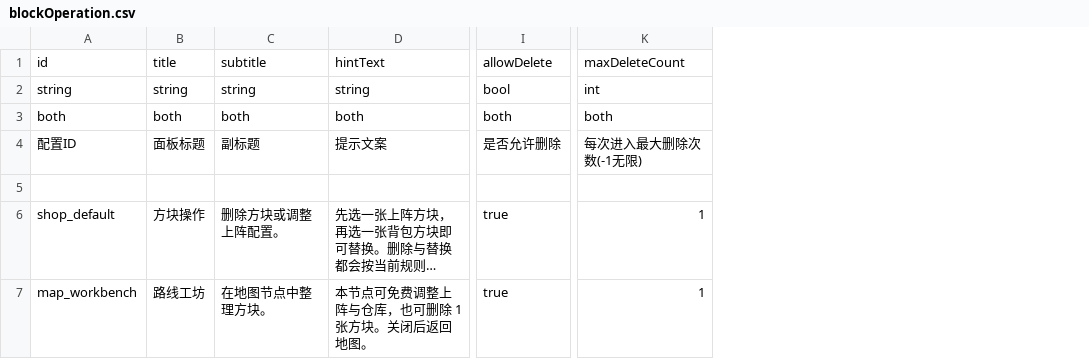
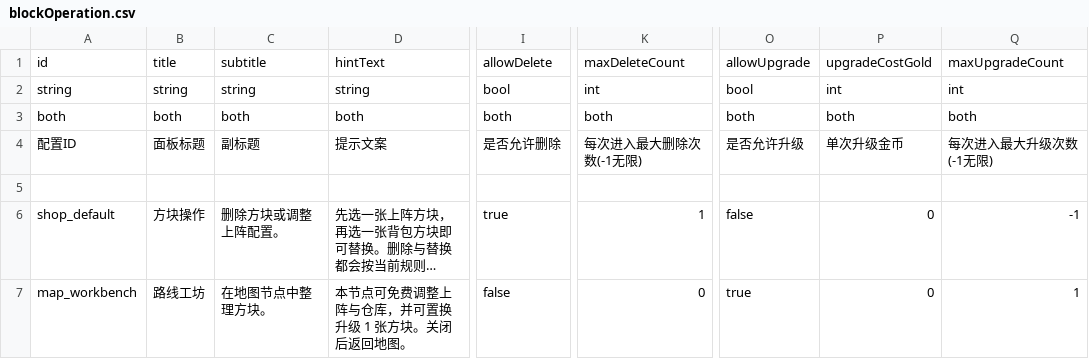
Before and after one commit to Lizz76/POPHero, a CSV file: Assets/ConfigTables/blockOperation.csv, drawn as a sheet; only a part is shown, gaps mark what is left out; long unchanged cells end in …; the diff names each change by its address in the sheet, - before the commit and + after, or states it on an @@ line.

Commit message:
Add block acquisition routes

```diff
--- a/Assets/ConfigTables/blockOperation.csv
+++ b/Assets/ConfigTables/blockOperation.csv
+column O, rows 1-7: allowUpgrade | bool | both | 是否允许升级 |  | false | true
+column P, rows 1-7: upgradeCostGold | int | both | 单次升级金币 |  | 0 | 0
+column Q, rows 1-7: maxUpgradeCount | int | both | 每次进入最大升级次数(-1无限) |  | -1 | 1
-D7: 本节点可免费调整上阵与仓库，也可删除 1 张方块。关闭后返回地图。
+D7: 本节点可免费调整上阵与仓库，并可置换升级 1 张方块。关闭后返回地图。
-I7: true
+I7: false
-K7: 1
+K7: 0
```
Also changed, not shown: Assets/ConfigTables/shop.csv, 19 other files.
